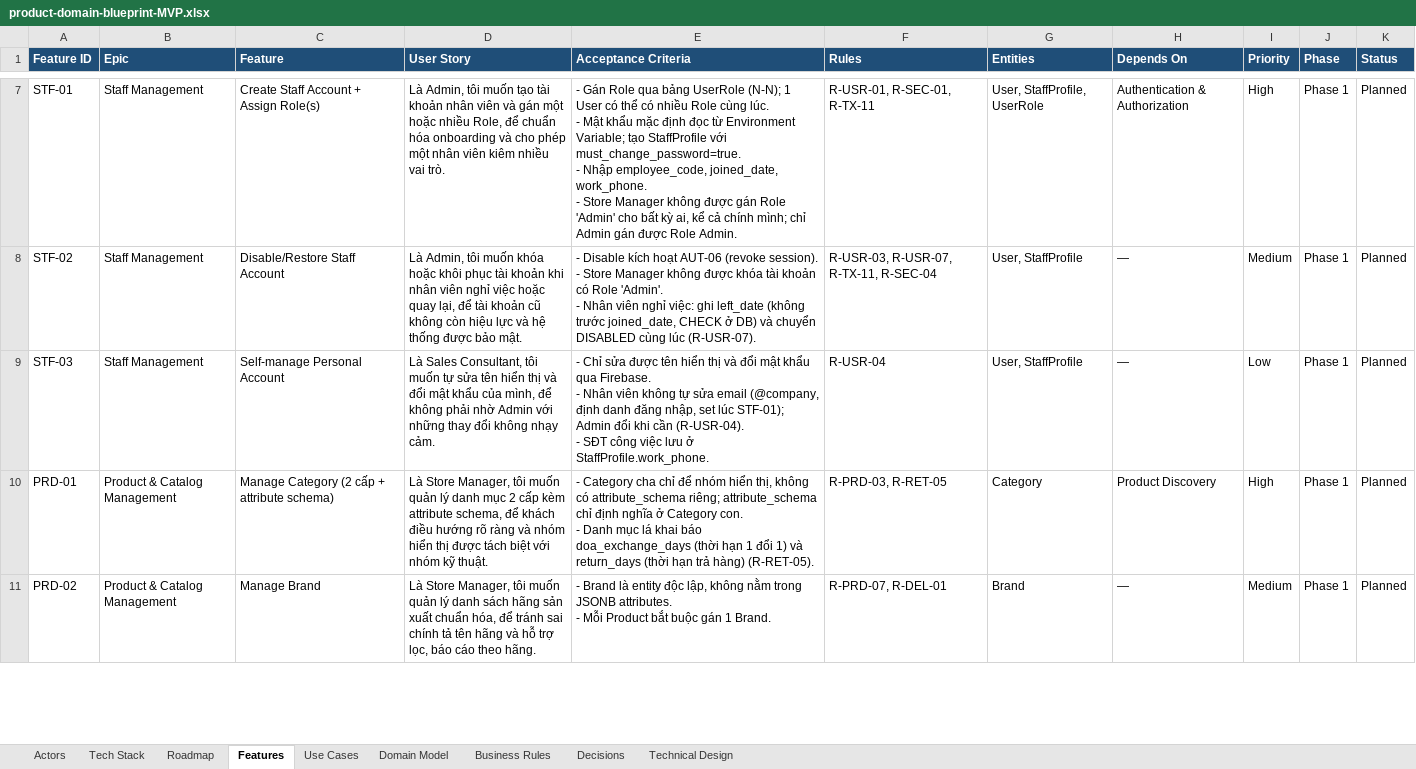
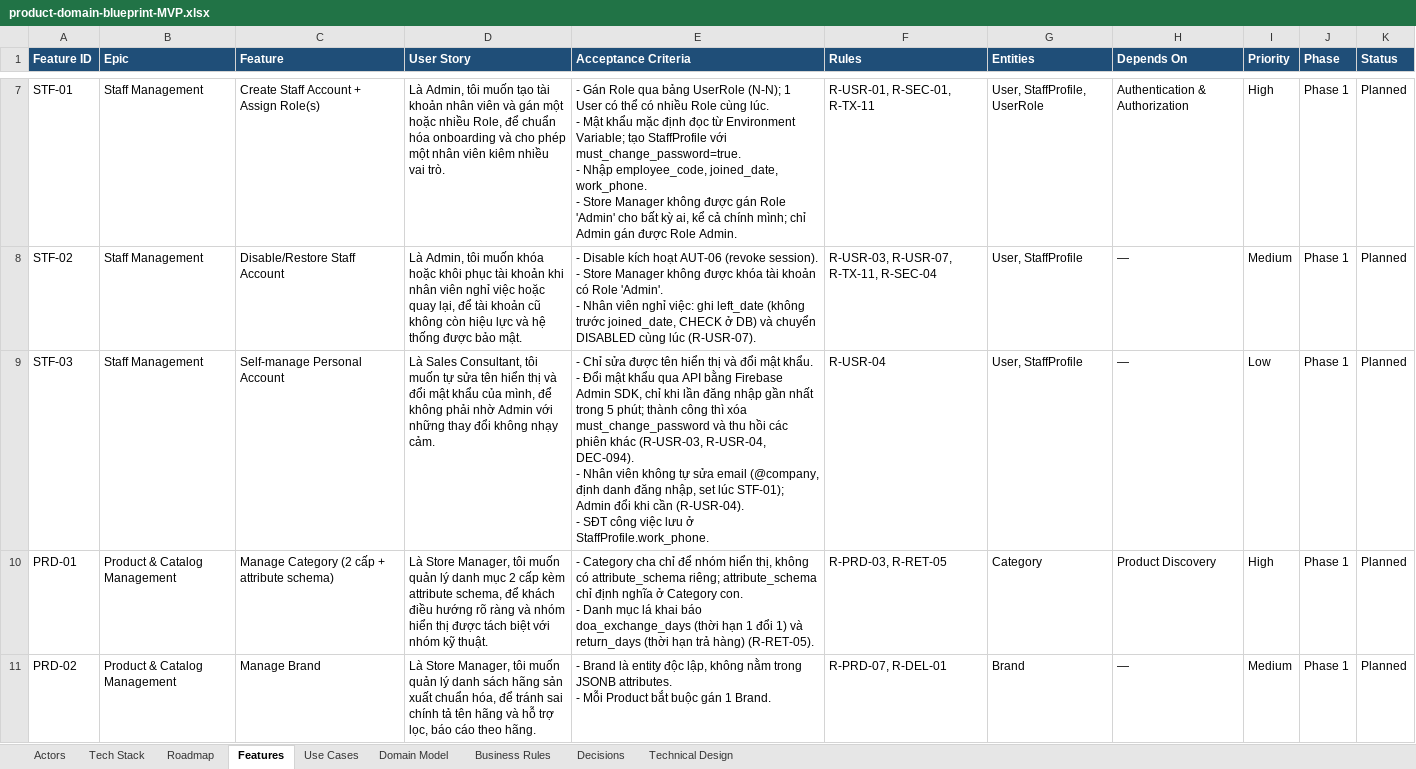
Before and after one commit to taitt0600/zengear, an Excel workbook: docs/product-domain-blueprint-MVP.xlsx, sheet Features, drawn as a sheet; only a part is shown, gaps mark what is left out; values as stored, in another font and other column widths than the file's, no borders; ↵ is a line break in a cell; the diff names each change by its address in the sheet, - before the commit and + after, or states it on an @@ line.

Commit message:
docs: decide how staff change passwords (DEC-094)
- Blueprint: DEC-094 password change through the API with Firebase
  Admin SDK, recent sign-in (auth_time within 5 minutes), clear
  must_change_password, revoke refresh tokens; R-USR-03, R-USR-04,
  STF-03 and UC-007 updated
- API_CONVENTIONS: /problems/recent-login-required
- implement-feature: implementation rules live in technical-design.md

Refs: DEC-094, R-USR-03, R-USR-04, STF-03

```diff
--- a/docs/product-domain-blueprint-MVP.xlsx (sheet Features)
+++ b/docs/product-domain-blueprint-MVP.xlsx (sheet Features)
-E9 (Acceptance Criteria): …đổi mật khẩu qua Firebase. ↵ - Nhân…
+E9 (Acceptance Criteria): …đổi mật khẩu. ↵ - Đổi mật khẩu qua API bằng Firebase Admin SDK, chỉ khi lần đăng nhập gần nhất trong 5 phút; thành công thì xóa must_change_password và thu hồi các phiên khác (R-USR-03, R-USR-04, DEC-094). ↵ - Nhân…
```
Also changed, not shown: sheet Decisions, sheet Business Rules, sheet Use Cases, 7 other files.
